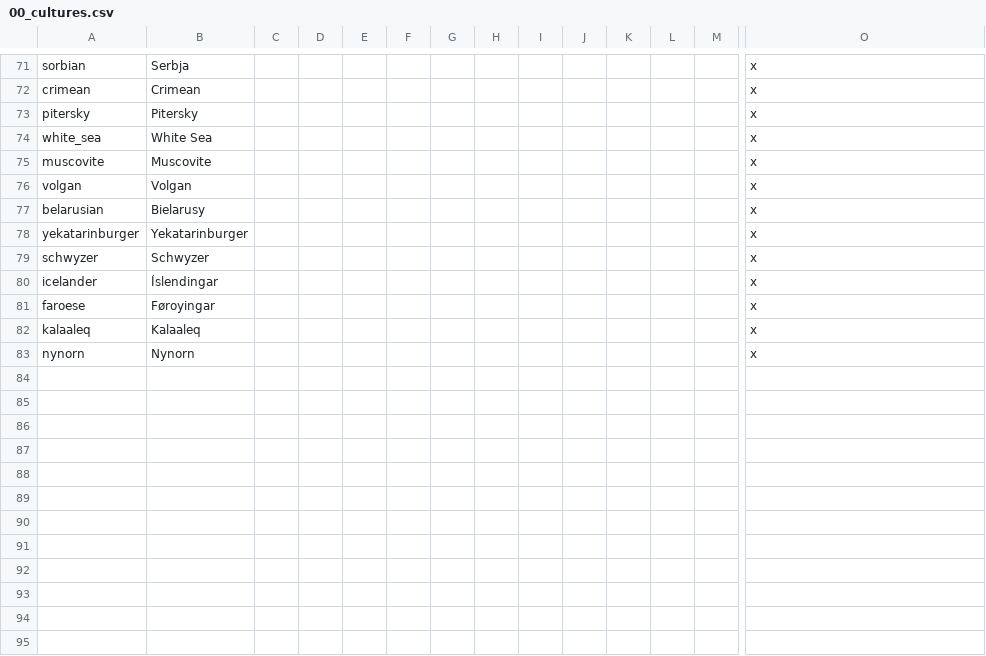
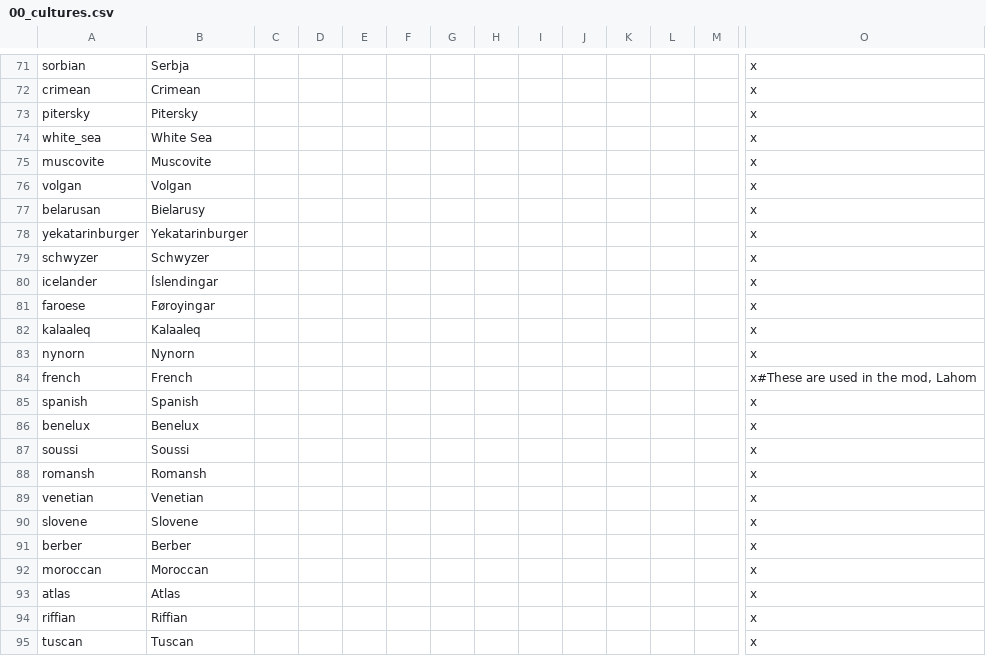
Before and after one commit to klorpa/After-The-End-Eurasia, a CSV file: ATE_Eurasia/localisation/00_cultures.csv, drawn as a sheet; only a part is shown, gaps mark what is left out; rows hold the shown columns only; the diff names each change by its address in the sheet, - before the commit and + after, or states it on an @@ line.

Commit message:
Update 00_cultures.csv

```diff
--- a/ATE_Eurasia/localisation/00_cultures.csv
+++ b/ATE_Eurasia/localisation/00_cultures.csv
-A77: belarusian
+A77: belarusan
+row 84: french | French |  |  |  |  |  |  |  |  |  |  |  | x#These are used in the mod, Lahom
+row 85: spanish | Spanish |  |  |  |  |  |  |  |  |  |  |  | x
+row 86: benelux | Benelux |  |  |  |  |  |  |  |  |  |  |  | x
+row 87: soussi | Soussi |  |  |  |  |  |  |  |  |  |  |  | x
+row 88: romansh | Romansh |  |  |  |  |  |  |  |  |  |  |  | x
+row 89: venetian | Venetian |  |  |  |  |  |  |  |  |  |  |  | x
+row 90: slovene | Slovene |  |  |  |  |  |  |  |  |  |  |  | x
+row 91: berber | Berber |  |  |  |  |  |  |  |  |  |  |  | x
+row 92: moroccan | Moroccan |  |  |  |  |  |  |  |  |  |  |  | x
+row 93: atlas | Atlas |  |  |  |  |  |  |  |  |  |  |  | x
+row 94: riffian | Riffian |  |  |  |  |  |  |  |  |  |  |  | x
+row 95: tuscan | Tuscan |  |  |  |  |  |  |  |  |  |  |  | x
```
